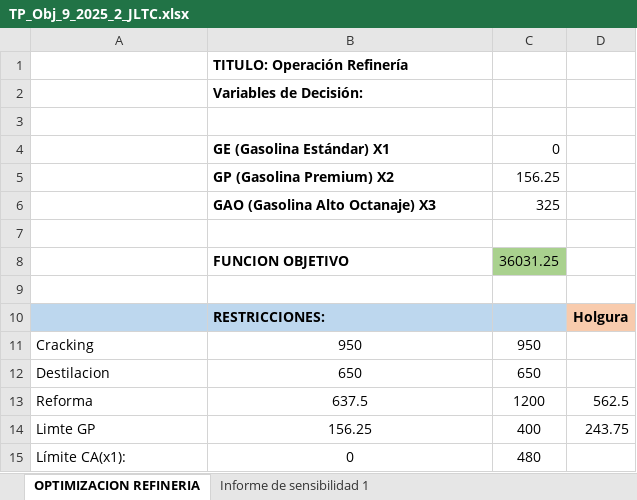
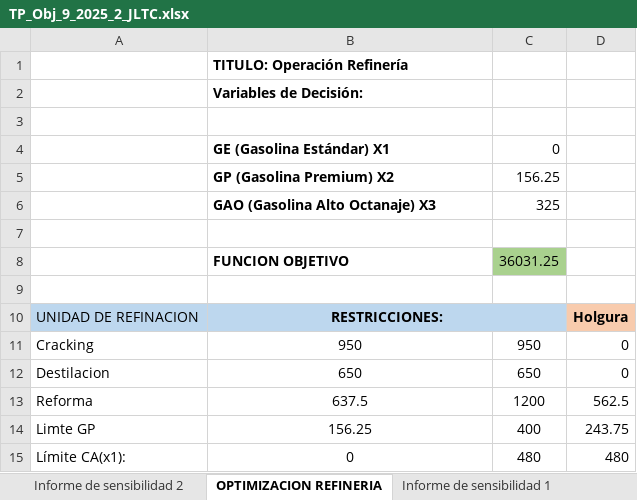
Before and after one commit to joseluistineo90/TP_315_V7929916_Jose-Tineo_2025-2_UNA, an Excel workbook: TP_Obj_9_2025_2_JLTC.xlsx, sheet OPTIMIZACION REFINERIA, drawn as a sheet; values as stored, in another font and other column widths than the file's, no borders; the diff names each change by its address in the sheet, - before the commit and + after, or states it on an @@ line.

```diff
--- a/TP_Obj_9_2025_2_JLTC.xlsx (sheet OPTIMIZACION REFINERIA)
+++ b/TP_Obj_9_2025_2_JLTC.xlsx (sheet OPTIMIZACION REFINERIA)
+sheet tab: Informe de sensibilidad 2
-A10: (empty)
+A10: UNIDAD DE REFINACION
-B10 alignment: left
+B10 alignment: center
+B10:C10 merged
-D11:D12: (empty)
+D11:D12: 0
-D15: (empty)
+D15: 480
```
Also changed, not shown: formulas that keep their value, 1 other file.
